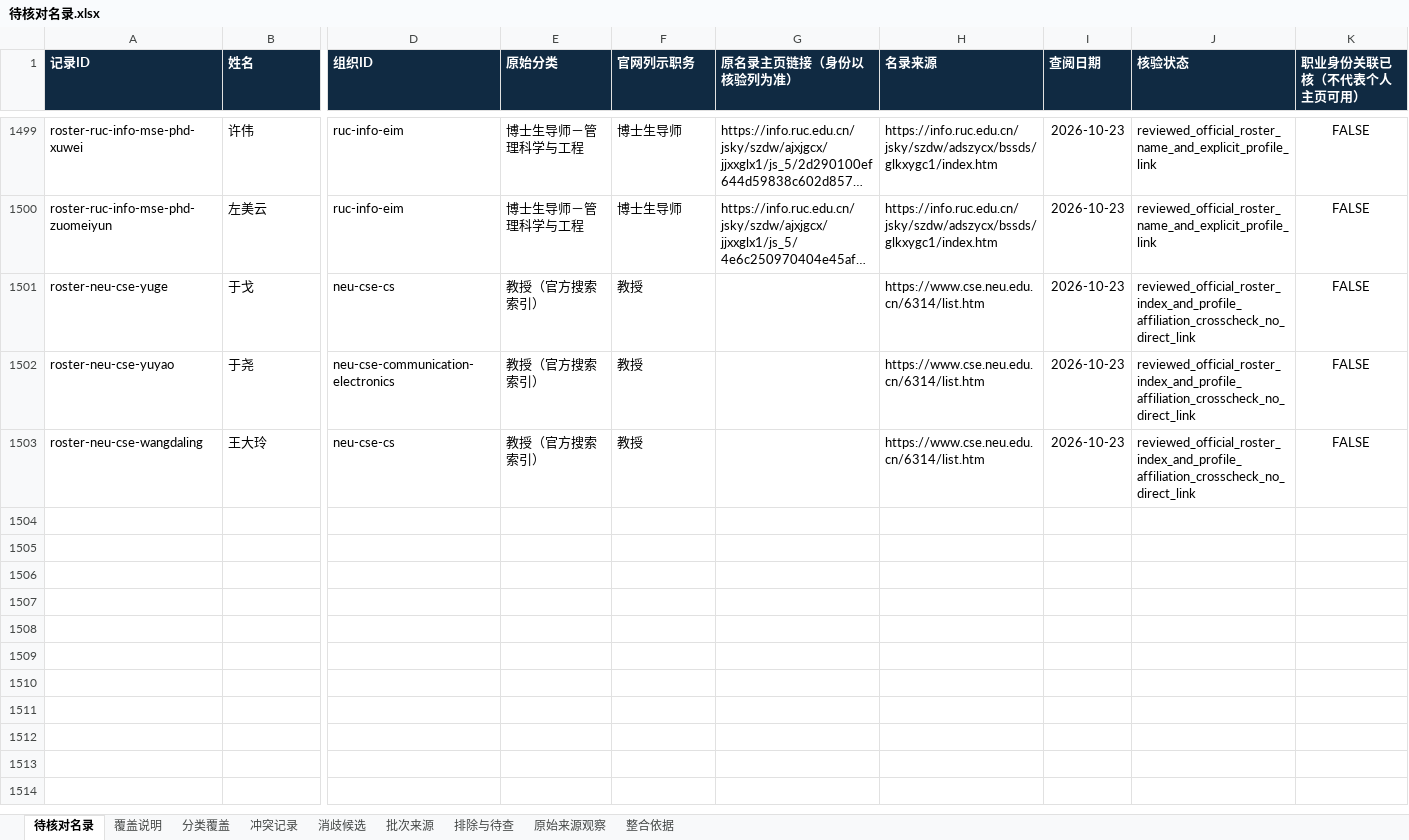
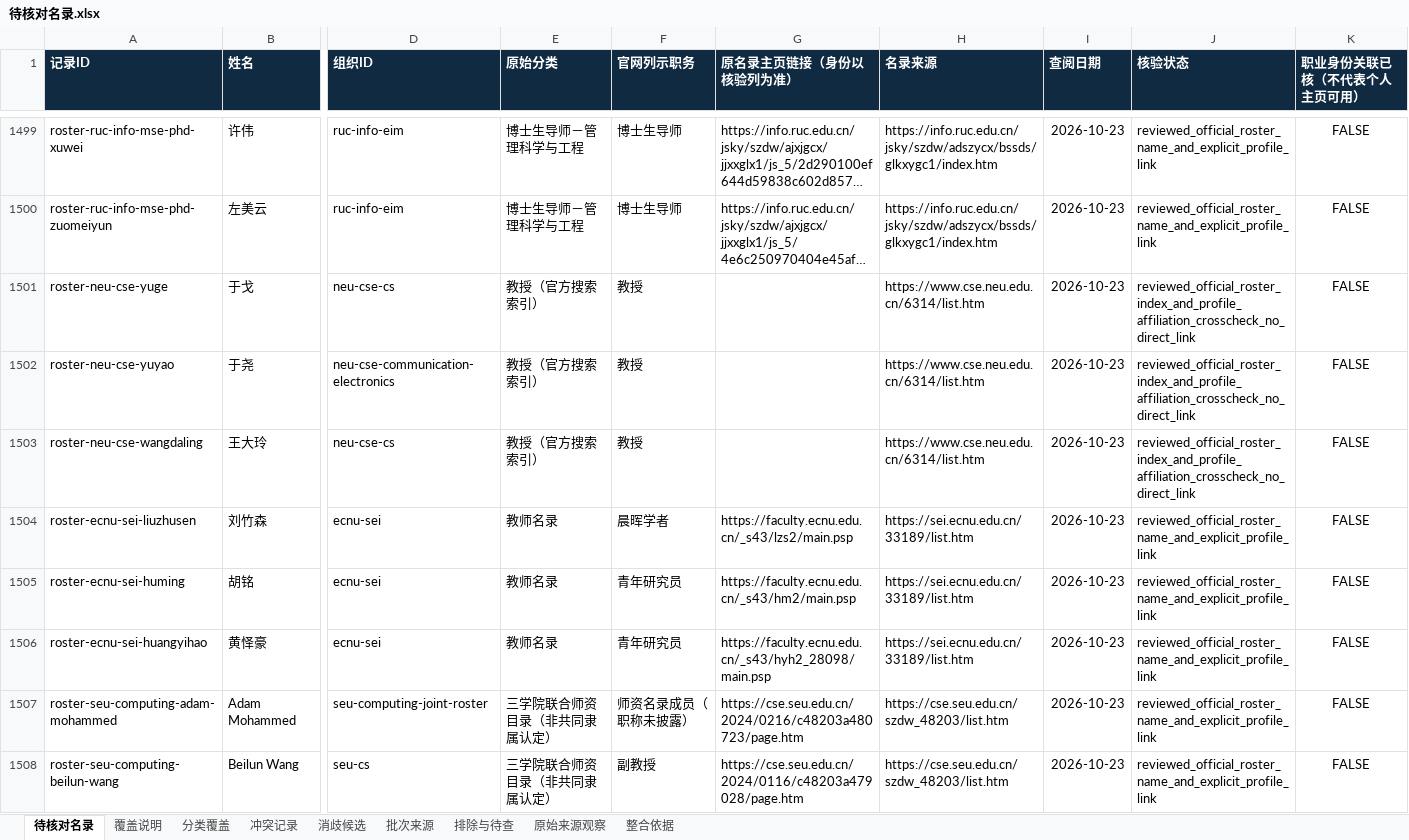
Before and after one commit to aikyolin/-cn-985-academic-amatlas, an Excel workbook: site/exports/待核对名录.xlsx, sheet 待核对名录, drawn as a sheet; only a part is shown, gaps mark what is left out; long unchanged cells end in …; values as stored, in another font and other column widths than the file's, no borders; table styles not drawn; rows hold the shown columns only; the diff covers the shown part only; the diff names each change by its address in the sheet, - before the commit and + after, or states it on an @@ line.

```diff
--- a/site/exports/待核对名录.xlsx (sheet 待核对名录)
+++ b/site/exports/待核对名录.xlsx (sheet 待核对名录)
+row 1504: roster-ecnu-sei-liuzhusen | 刘竹森 | ecnu-sei | 教师名录 | 晨晖学者 | https://faculty.ecnu.edu.cn/_s43/lzs2/main.psp | https://sei.ecnu.edu.cn/33189/list.htm | 2026-10-23 | reviewed_official_roster_name_and_explicit_profile_link | FALSE
+row 1505: roster-ecnu-sei-huming | 胡铭 | ecnu-sei | 教师名录 | 青年研究员 | https://faculty.ecnu.edu.cn/_s43/hm2/main.psp | https://sei.ecnu.edu.cn/33189/list.htm | 2026-10-23 | reviewed_official_roster_name_and_explicit_profile_link | FALSE
+row 1506: roster-ecnu-sei-huangyihao | 黄怿豪 | ecnu-sei | 教师名录 | 青年研究员 | https://faculty.ecnu.edu.cn/_s43/hyh2_28098/main.psp | https://sei.ecnu.edu.cn/33189/list.htm | 2026-10-23 | reviewed_official_roster_name_and_explicit_profile_link | FALSE
+row 1507: roster-seu-computing-adam-mohammed | Adam Mohammed | seu-computing-joint-roster | 三学院联合师资目录（非共同隶属认定） | 师资名录成员（职称未披露） | https://cse.seu.edu.cn/2024/0216/c48203a480723/page.htm | https://cse.seu.edu.cn/szdw_48203/list.htm | 2026-10-23 | reviewed_official_roster_name_and_explicit_profile_link | FALSE
+row 1508: roster-seu-computing-beilun-wang | Beilun Wang | seu-cs | 三学院联合师资目录（非共同隶属认定） | 副教授 | https://cse.seu.edu.cn/2024/0116/c48203a479028/page.htm | https://cse.seu.edu.cn/szdw_48203/list.htm | 2026-10-23 | reviewed_official_roster_name_and_explicit_profile_link | FALSE
```
Also changed, not shown: 55 added rows elsewhere in this sheet, sheet 原始来源观察, sheet 批次来源, sheet 分类覆盖, sheet 覆盖说明, site/exports/cau-ciee-computer.xlsx, 38 other files.
